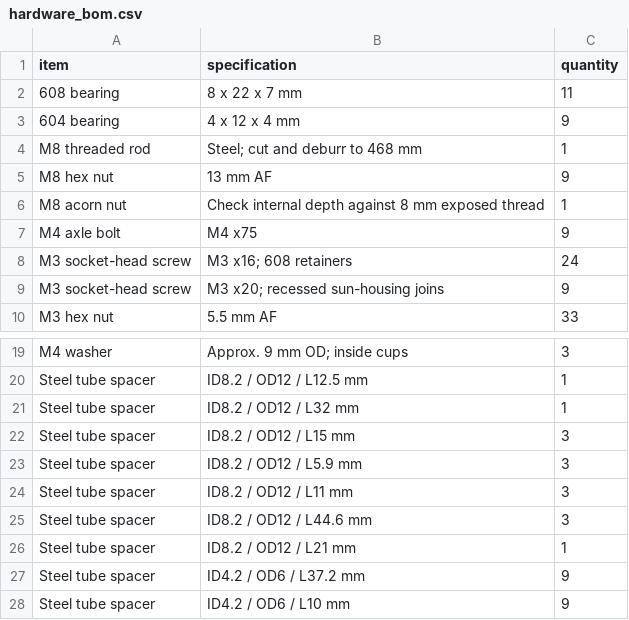
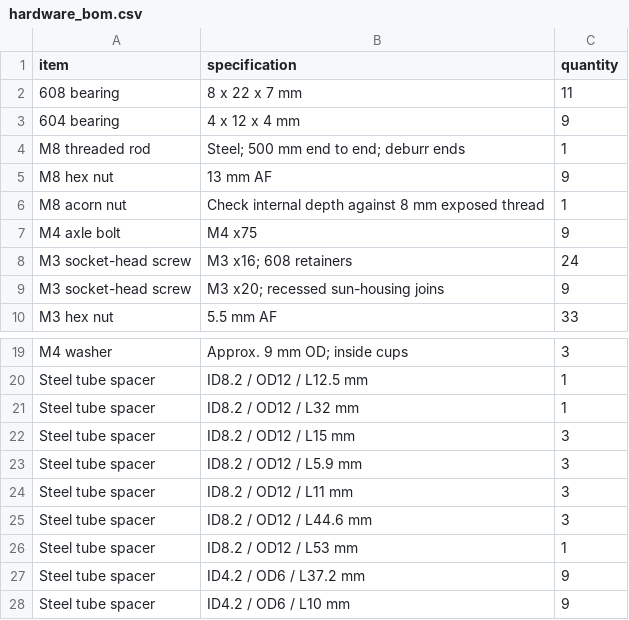
Before and after one commit to joezen777/physicssculptures, a CSV file: experiments/print_petg_12/output/hardware_bom.csv, drawn as a sheet; only a part is shown, gaps mark what is left out.

```diff
--- a/experiments/print_petg_12/output/hardware_bom.csv
+++ b/experiments/print_petg_12/output/hardware_bom.csv
@@ -3,3 +3,3 @@ item,specification,quantity
 604 bearing,4 x 12 x 4 mm,9
-M8 threaded rod,Steel; cut and deburr to 468 mm,1
+M8 threaded rod,Steel; 500 mm end to end; deburr ends,1
 M8 hex nut,13 mm AF,9
@@ -25,3 +25,3 @@ Steel tube spacer,ID8.2 / OD12 / L11 mm,3
 Steel tube spacer,ID8.2 / OD12 / L44.6 mm,3
-Steel tube spacer,ID8.2 / OD12 / L21 mm,1
+Steel tube spacer,ID8.2 / OD12 / L53 mm,1
 Steel tube spacer,ID4.2 / OD6 / L37.2 mm,9
```
Also changed, not shown: experiments/print_petg_12/output/print_manifest.csv, 57 other files.
